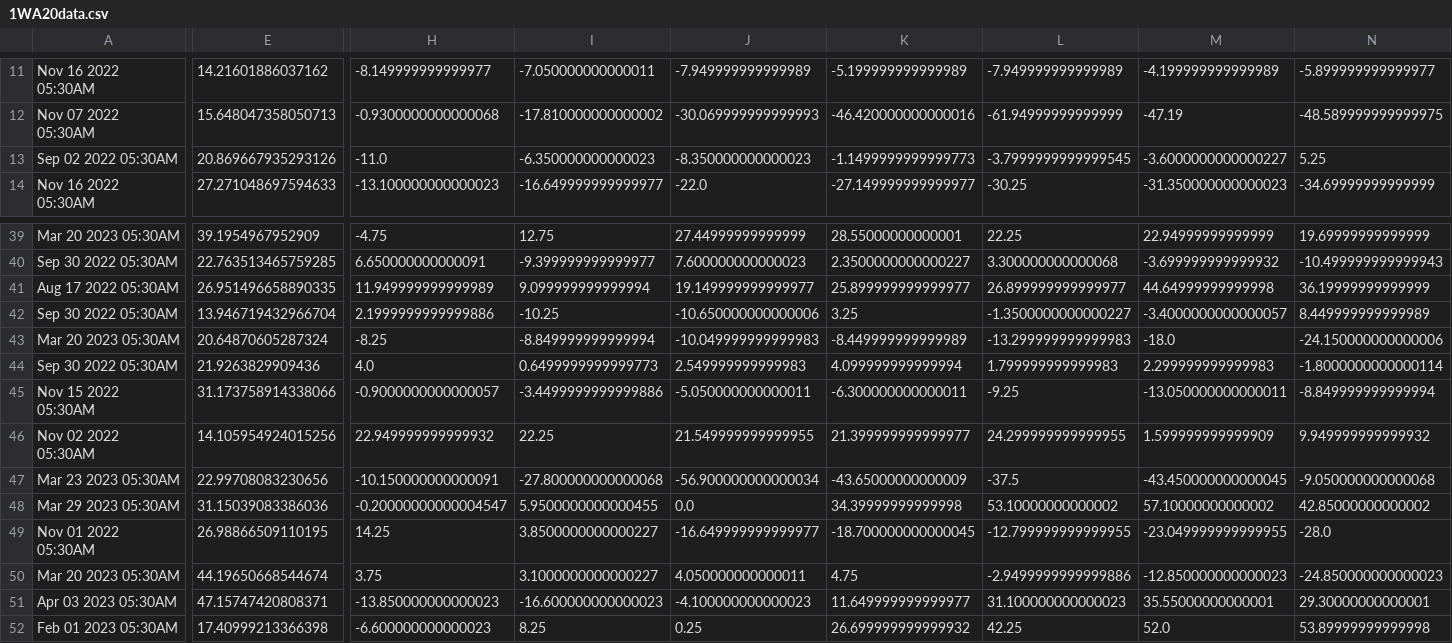
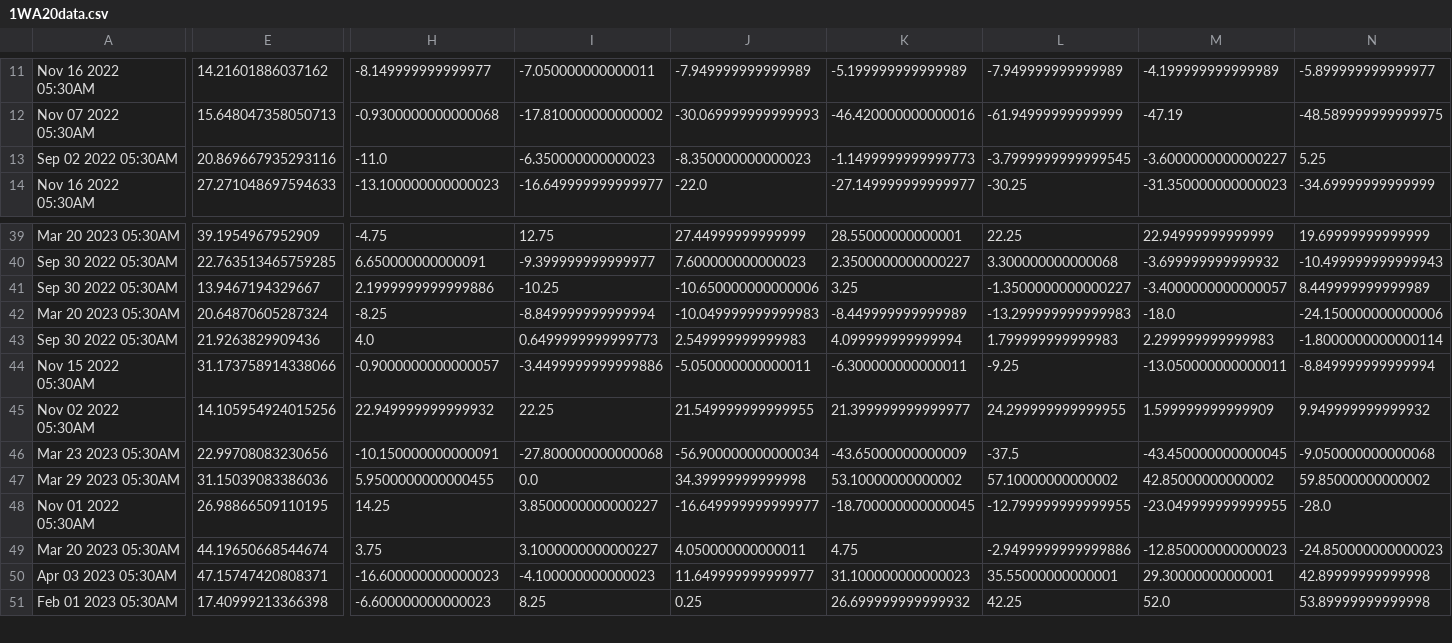
Before and after one commit to bentx/StockSpell, a CSV file: Results/details/1WA20data.csv, drawn as a sheet; only a part is shown, gaps mark what is left out; removed rows and columns are numbered as before the commit, all else as after; rows hold the shown columns only; the diff covers the shown part only; the diff names each change by its address in the sheet, - before the commit and + after, or states it on an @@ line.

```diff
--- a/Results/details/1WA20data.csv
+++ b/Results/details/1WA20data.csv
-E13: 20.869667935293126
+E13: 20.869667935293116
-row 41: Aug 17 2022 05:30AM | 26.951496658890335 | 11.949999999999989 | 9.099999999999994 | 19.149999999999977 | 25.899999999999977 | 26.899999999999977 | 44.64999999999998 | 36.19999999999999
-E41: 13.946719432966704
+E41: 13.9467194329667
-H47: -0.20000000000004547
+H47: 5.9500000000000455
-I47: 5.9500000000000455
+I47: 0.0
-J47: 0.0
+J47: 34.39999999999998
-K47: 34.39999999999998
+K47: 53.10000000000002
-L47: 53.10000000000002
+L47: 57.10000000000002
-M47: 57.10000000000002
+M47: 42.85000000000002
-N47: 42.85000000000002
+N47: 59.85000000000002
-H50: -13.850000000000023
+H50: -16.600000000000023
-I50: -16.600000000000023
+I50: -4.100000000000023
-J50: -4.100000000000023
+J50: 11.649999999999977
-K50: 11.649999999999977
+K50: 31.100000000000023
-L50: 31.100000000000023
+L50: 35.55000000000001
-M50: 35.55000000000001
+M50: 29.30000000000001
-N50: 29.30000000000001
+N50: 42.89999999999998
```
Also changed, not shown: 6 edited cells elsewhere in this file, Results/details/PDCB0data.csv, Results/details/PP0data.csv, 21 other files.
